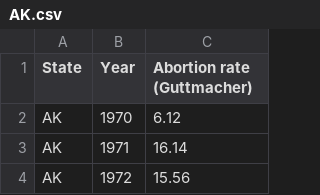
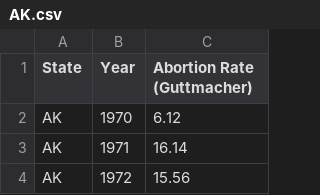
Before and after one commit to WilliamVida/upgraded-invention, a CSV file: statistics/abortion rate by state/AK.csv, drawn as a sheet; only a part is shown.

Commit message:
Now combines each state's abortion rate and presidential election results.

```diff
--- a/statistics/abortion rate by state/AK.csv
+++ b/statistics/abortion rate by state/AK.csv
@@ -1,2 +1,2 @@
-State,Year,Abortion rate (Guttmacher)
+State,Year,Abortion Rate (Guttmacher)
 AK,1970,6.12
```
Also changed, not shown: statistics/abortion rate by state/AL.csv, statistics/abortion rate by state/AR.csv, 56 other files.
